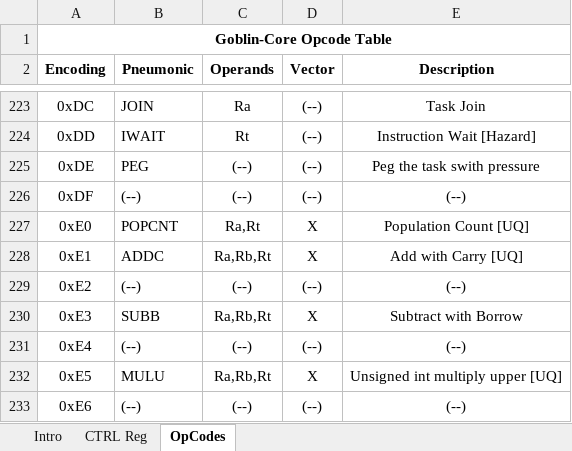
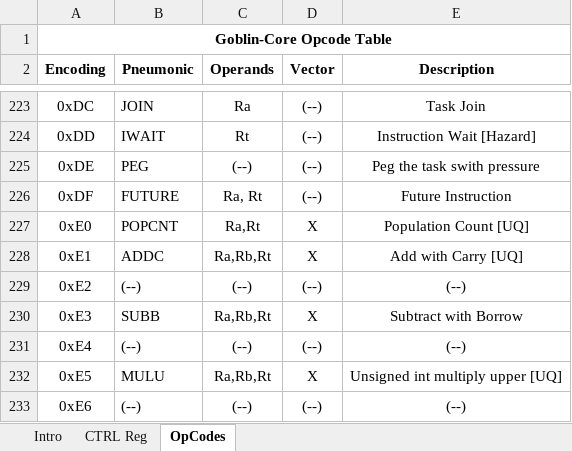
Before and after one commit to HackLinux/goblin-core, an Excel workbook: doc/goblin-core_opcodes.xlsx, sheet OpCodes, drawn as a sheet; only a part is shown, gaps mark what is left out; values as stored, in another font and other column widths than the file's, no borders; the diff names each change by its address in the sheet, - before the commit and + after, or states it on an @@ line.

Commit message:
adding future instruction

```diff
--- a/doc/goblin-core_opcodes.xlsx (sheet OpCodes)
+++ b/doc/goblin-core_opcodes.xlsx (sheet OpCodes)
-B226 (Pneumonic): (--)
+B226 (Pneumonic): FUTURE
-C226 (Operands): (--)
+C226 (Operands): Ra, Rt
-E226 (Description): (--)
+E226 (Description): Future Instruction
```
Also changed, not shown: 3 other files.
